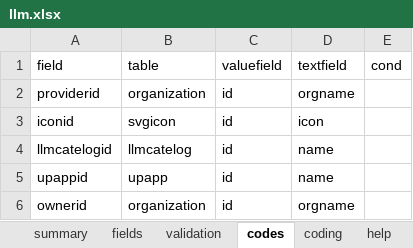
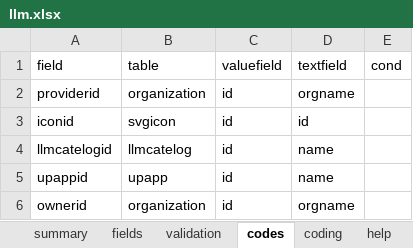
Before and after one commit to yumoqing/llmage, an Excel workbook: models/llm.xlsx, sheet codes, drawn as a sheet; values as stored, in another font and other column widths than the file's, no borders; the diff names each change by its address in the sheet, - before the commit and + after, or states it on an @@ line.

Commit message:
bugfix

```diff
--- a/models/llm.xlsx (sheet codes)
+++ b/models/llm.xlsx (sheet codes)
-D3: icon
+D3: id
```
